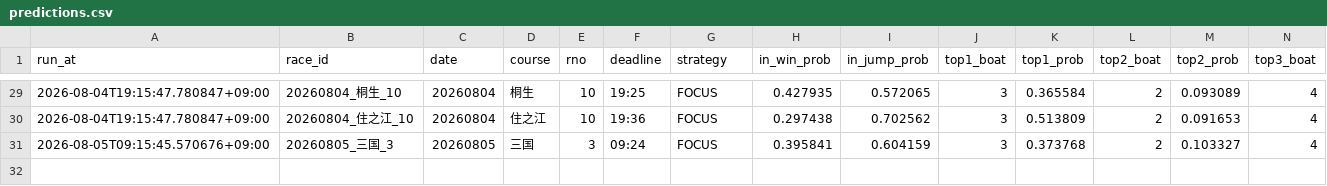
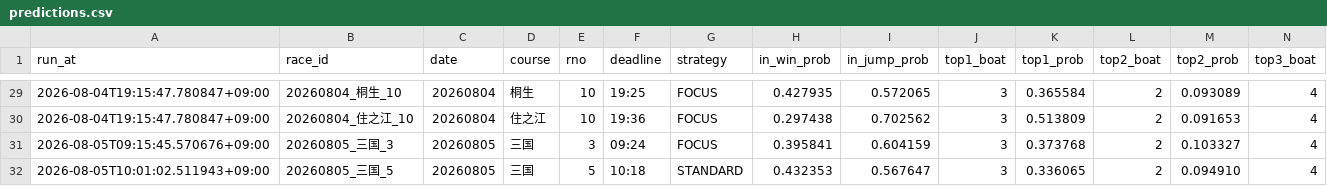
Before and after one commit to kibidanngo3/boatrace_bot, a CSV file: predictions.csv, drawn as a sheet; only a part is shown, gaps mark what is left out; rows hold the shown columns only; the diff names each change by its address in the sheet, - before the commit and + after, or states it on an @@ line.

```diff
--- a/predictions.csv
+++ b/predictions.csv
+row 32: 2026-08-05T10:01:02.511943+09:00 | 20260805_三国_5 | 20260805 | 三国 | 5 | 10:18 | STANDARD | 0.432353 | 0.567647 | 3 | 0.336065 | 2 | 0.094910 | 4
```
Also changed, not shown: 2 other files.
